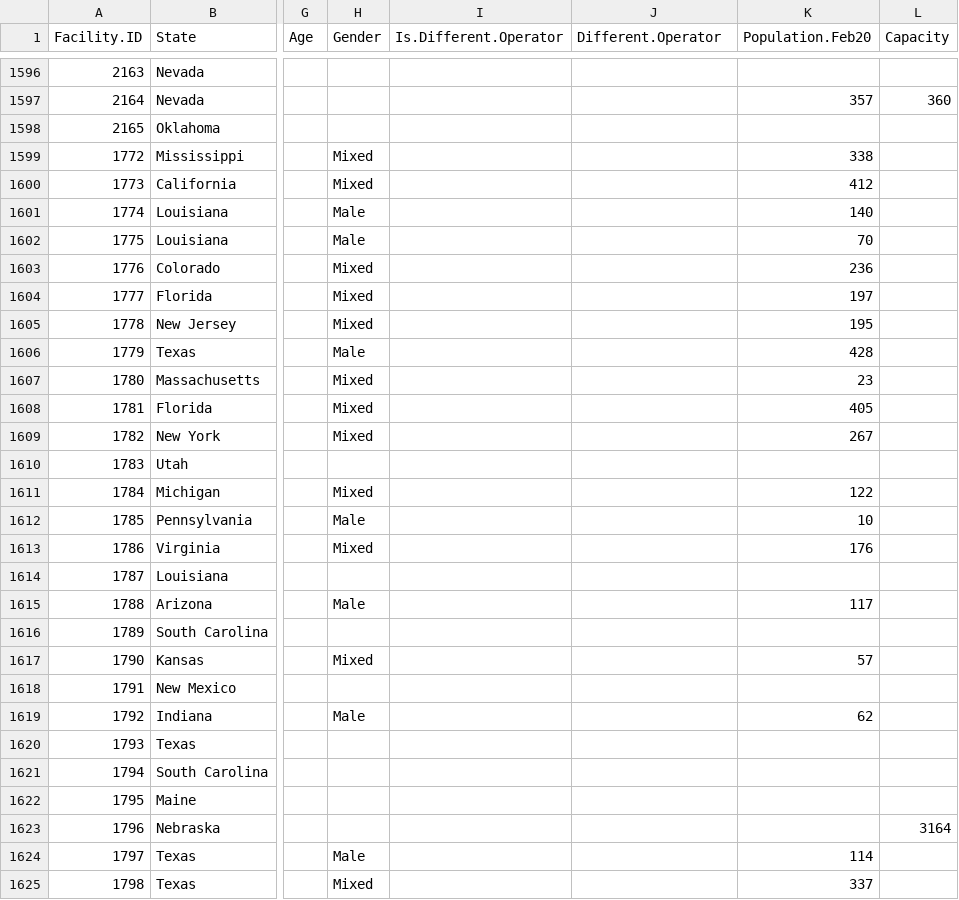
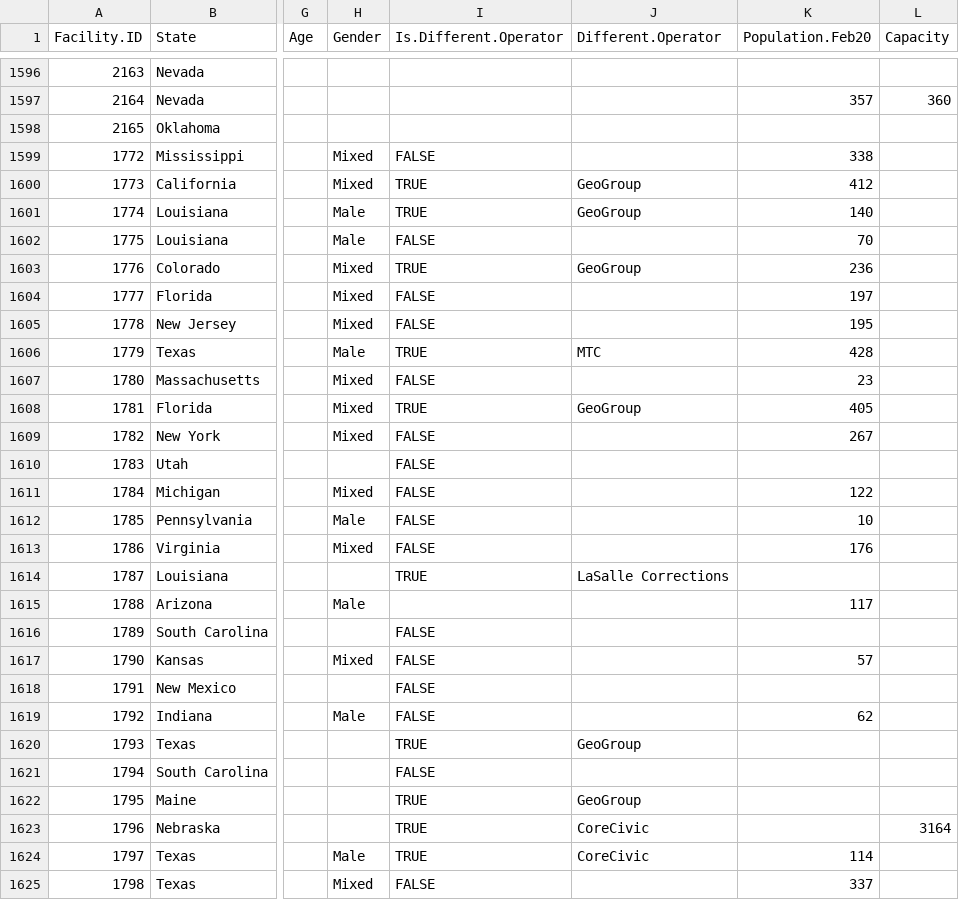
Before and after one commit to uclalawcovid19behindbars/facility_data, a CSV file: data/fac_data.csv, drawn as a sheet; only a part is shown, gaps mark what is left out; the diff covers the shown part only; the diff names each change by its address in the sheet, - before the commit and + after, or states it on an @@ line.

Commit message:
update: add ICE diff operator info (#56)
* update: add ICE diff operator info

* fix: code version of ICE updates

```diff
--- a/data/fac_data.csv
+++ b/data/fac_data.csv
-I1599 (Is.Different.Operator): (empty)
+I1599 (Is.Different.Operator): FALSE
-I1600:I1601 (Is.Different.Operator): (empty)
+I1600:I1601 (Is.Different.Operator): TRUE
-J1600:J1601 (Different.Operator): (empty)
+J1600:J1601 (Different.Operator): GeoGroup
-I1602 (Is.Different.Operator): (empty)
+I1602 (Is.Different.Operator): FALSE
-I1603 (Is.Different.Operator): (empty)
+I1603 (Is.Different.Operator): TRUE
-J1603 (Different.Operator): (empty)
+J1603 (Different.Operator): GeoGroup
-I1604:I1605 (Is.Different.Operator): (empty)
+I1604:I1605 (Is.Different.Operator): FALSE
-I1606 (Is.Different.Operator): (empty)
+I1606 (Is.Different.Operator): TRUE
-J1606 (Different.Operator): (empty)
+J1606 (Different.Operator): MTC
-I1607 (Is.Different.Operator): (empty)
+I1607 (Is.Different.Operator): FALSE
-I1608 (Is.Different.Operator): (empty)
+I1608 (Is.Different.Operator): TRUE
-J1608 (Different.Operator): (empty)
+J1608 (Different.Operator): GeoGroup
-I1609:I1613 (Is.Different.Operator): (empty)
+I1609:I1613 (Is.Different.Operator): FALSE
-I1614 (Is.Different.Operator): (empty)
+I1614 (Is.Different.Operator): TRUE
-J1614 (Different.Operator): (empty)
+J1614 (Different.Operator): LaSalle Corrections
-I1616:I1619 (Is.Different.Operator): (empty)
+I1616:I1619 (Is.Different.Operator): FALSE
-I1620 (Is.Different.Operator): (empty)
+I1620 (Is.Different.Operator): TRUE
-J1620 (Different.Operator): (empty)
+J1620 (Different.Operator): GeoGroup
-I1621 (Is.Different.Operator): (empty)
+I1621 (Is.Different.Operator): FALSE
-I1622:I1624 (Is.Different.Operator): (empty)
+I1622:I1624 (Is.Different.Operator): TRUE
-J1622 (Different.Operator): (empty)
+J1622 (Different.Operator): GeoGroup
-J1623:J1624 (Different.Operator): (empty)
+J1623:J1624 (Different.Operator): CoreCivic
-I1625 (Is.Different.Operator): (empty)
+I1625 (Is.Different.Operator): FALSE
```
Also changed, not shown: 141 edited cells elsewhere in this file, 1 other file.
